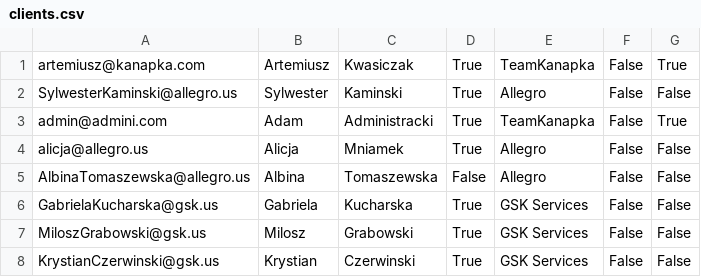
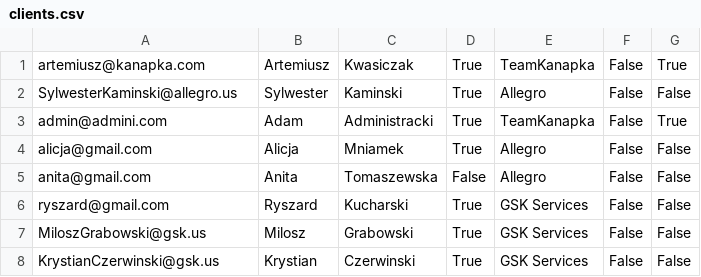
Before and after one commit to ork-a/pan_kanapka, a CSV file: PanKanapka/doc/demo_data_in_csv/clients.csv, drawn as a sheet.

```diff
--- a/PanKanapka/doc/demo_data_in_csv/clients.csv
+++ b/PanKanapka/doc/demo_data_in_csv/clients.csv
@@ -3,5 +3,5 @@ SylwesterKaminski@allegro.us,Sylwester,Kaminski,True,Allegro,False,False
 admin@admini.com,Adam,Administracki,True,TeamKanapka,False,True
-alicja@allegro.us,Alicja,Mniamek,True,Allegro,False,False
-AlbinaTomaszewska@allegro.us,Albina,Tomaszewska,False,Allegro,False,False
-GabrielaKucharska@gsk.us,Gabriela,Kucharska,True,GSK Services,False,False
+alicja@gmail.com,Alicja,Mniamek,True,Allegro,False,False
+anita@gmail.com,Anita,Tomaszewska,False,Allegro,False,False
+ryszard@gmail.com,Ryszard,Kucharski,True,GSK Services,False,False
 MiloszGrabowski@gsk.us,Milosz,Grabowski,True,GSK Services,False,False
```
Also changed, not shown: 2 other files.
